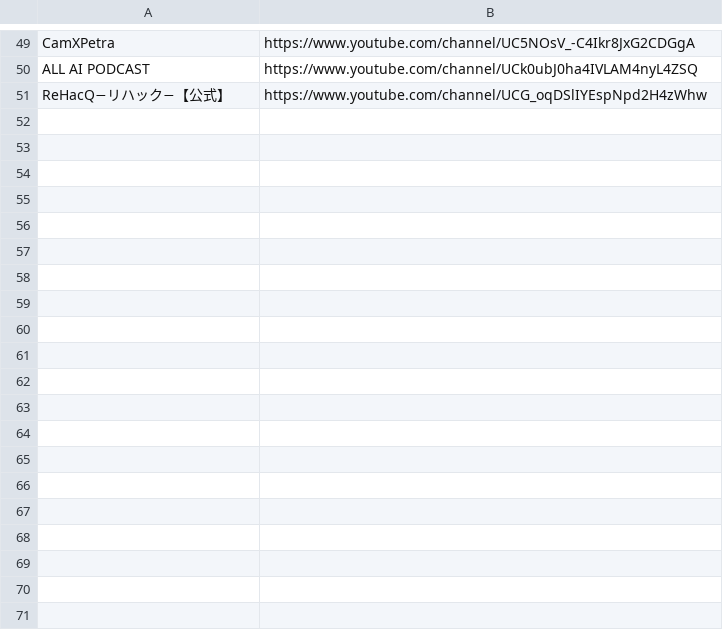
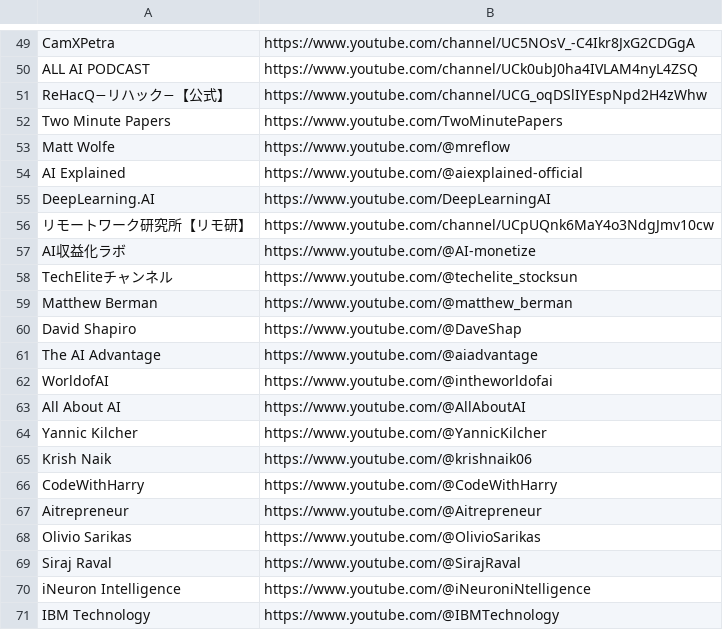
Before and after one commit to career091101/Youtubesummary, a CSV file: generative_ai_channels.csv, drawn as a sheet; only a part is shown, gaps mark what is left out; the diff covers the shown part only; the diff names each change by its address in the sheet, - before the commit and + after, or states it on an @@ line.

Commit message:
Update generative AI channels and email template

```diff
--- a/generative_ai_channels.csv
+++ b/generative_ai_channels.csv
+row 52: Two Minute Papers | https://www.youtube.com/TwoMinutePapers
+row 53: Matt Wolfe | https://www.youtube.com/@mreflow
+row 54: AI Explained | https://www.youtube.com/@aiexplained-official
+row 55: DeepLearning.AI | https://www.youtube.com/DeepLearningAI
+row 56: リモートワーク研究所【リモ研】 | https://www.youtube.com/channel/UCpUQnk6MaY4o3NdgJmv10cw
+row 57: AI収益化ラボ | https://www.youtube.com/@AI-monetize
+row 58: TechEliteチャンネル | https://www.youtube.com/@techelite_stocksun
+row 59: Matthew Berman | https://www.youtube.com/@matthew_berman
+row 60: David Shapiro | https://www.youtube.com/@DaveShap
+row 61: The AI Advantage | https://www.youtube.com/@aiadvantage
+row 62: WorldofAI | https://www.youtube.com/@intheworldofai
+row 63: All About AI | https://www.youtube.com/@AllAboutAI
+row 64: Yannic Kilcher | https://www.youtube.com/@YannicKilcher
+row 65: Krish Naik | https://www.youtube.com/@krishnaik06
+row 66: CodeWithHarry | https://www.youtube.com/@CodeWithHarry
+row 67: Aitrepreneur | https://www.youtube.com/@Aitrepreneur
+row 68: Olivio Sarikas | https://www.youtube.com/@OlivioSarikas
+row 69: Siraj Raval | https://www.youtube.com/@SirajRaval
+row 70: iNeuron Intelligence | https://www.youtube.com/@iNeuroniNtelligence
+row 71: IBM Technology | https://www.youtube.com/@IBMTechnology
```
Also changed, not shown: 22 added rows elsewhere in this file, 1 other file.
